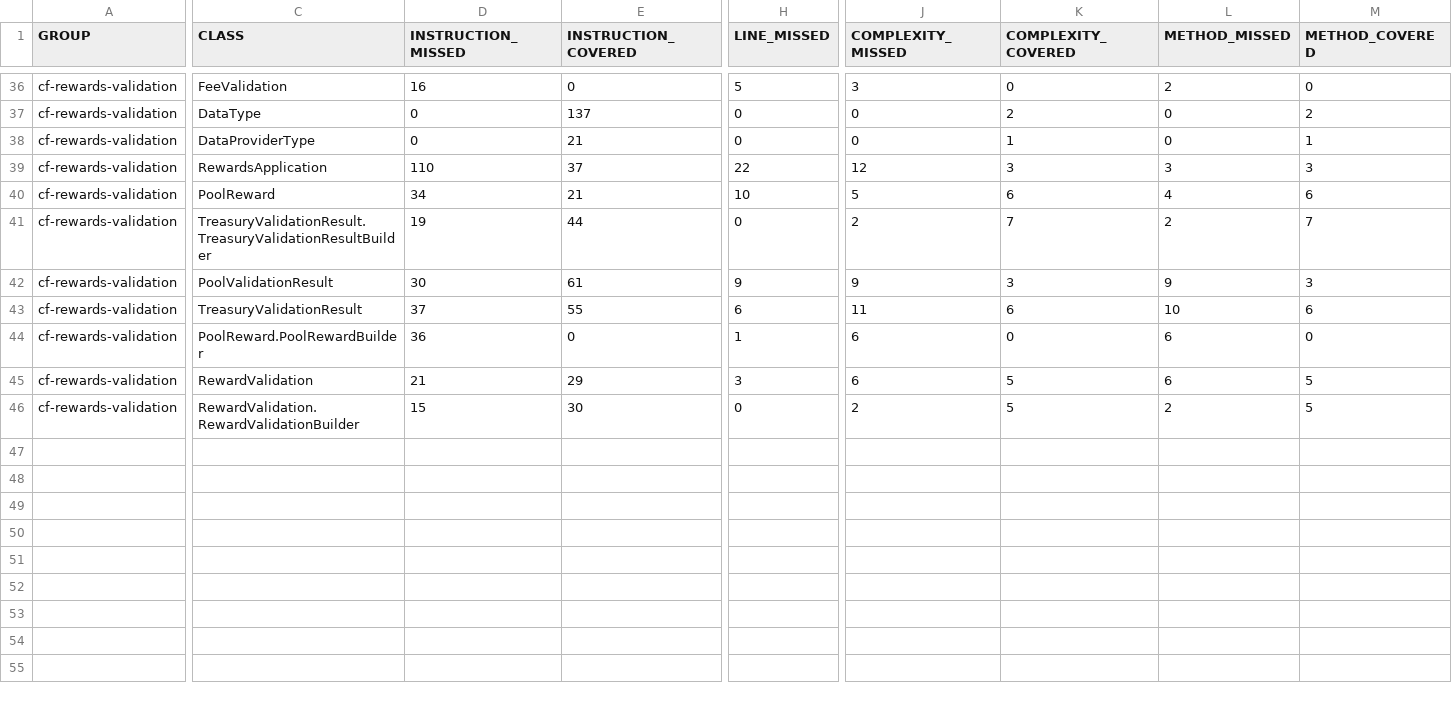
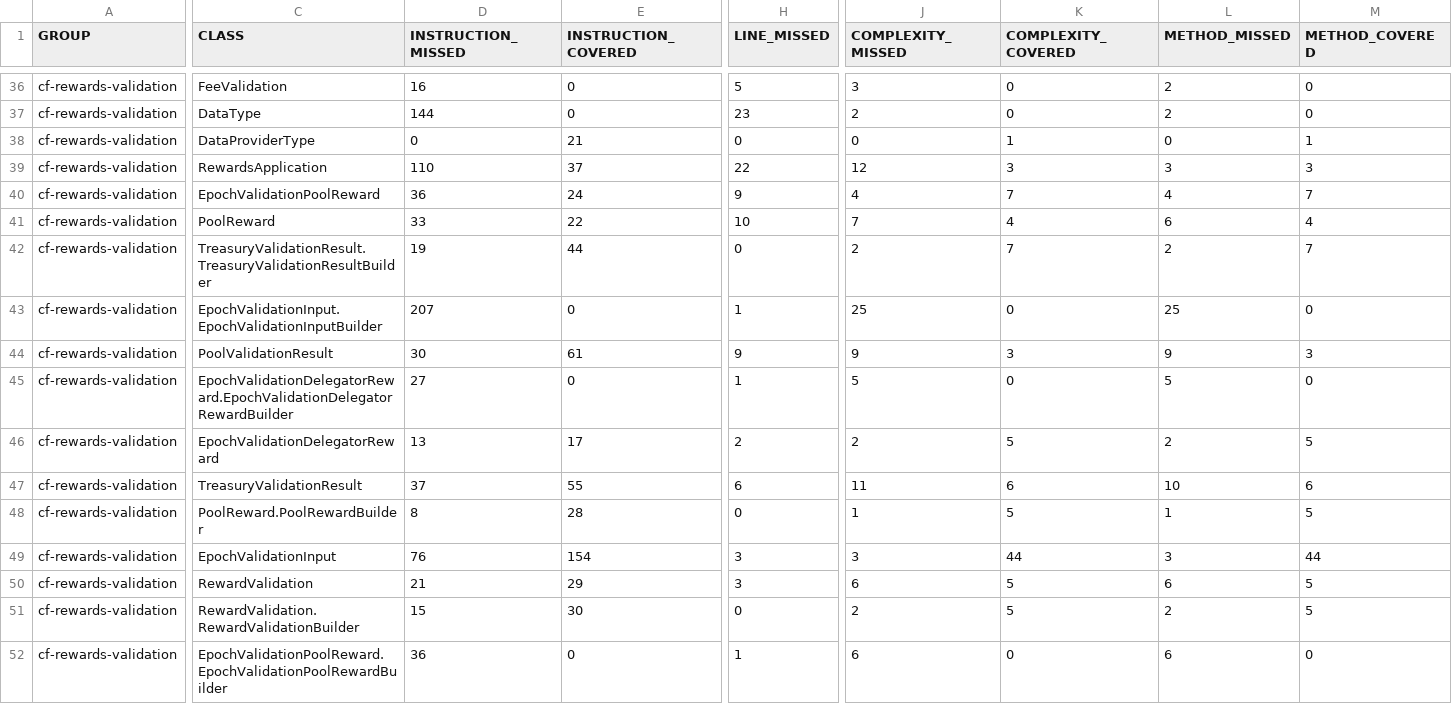
Before and after one commit to cardano-foundation/cf-java-rewards-calculation, a CSV file: coverage-report/jacoco.csv, drawn as a sheet; only a part is shown, gaps mark what is left out; addresses are those after the commit; rows hold the shown columns only; the diff covers the shown part only; the diff names each change by its address in the sheet, - before the commit and + after, or states it on an @@ line.

Commit message:
Deploying to gh-pages from @ cardano-foundation/cf-java-rewards-calculation@91a162397e378748bac03de16057e5b84a509e2a 🚀

```diff
--- a/coverage-report/jacoco.csv
+++ b/coverage-report/jacoco.csv
-D37 (INSTRUCTION_MISSED): 0
+D37 (INSTRUCTION_MISSED): 144
-E37 (INSTRUCTION_COVERED): 137
+E37 (INSTRUCTION_COVERED): 0
-H37 (LINE_MISSED): 0
+H37 (LINE_MISSED): 23
-J37 (COMPLEXITY_MISSED): 0
+J37 (COMPLEXITY_MISSED): 2
-K37 (COMPLEXITY_COVERED): 2
+K37 (COMPLEXITY_COVERED): 0
-L37 (METHOD_MISSED): 0
+L37 (METHOD_MISSED): 2
-M37 (METHOD_COVERED): 2
+M37 (METHOD_COVERED): 0
+row 40: cf-rewards-validation | EpochValidationPoolReward | 36 | 24 | 9 | 4 | 7 | 4 | 7
-D41 (INSTRUCTION_MISSED): 34
+D41 (INSTRUCTION_MISSED): 33
-E41 (INSTRUCTION_COVERED): 21
+E41 (INSTRUCTION_COVERED): 22
-J41 (COMPLEXITY_MISSED): 5
+J41 (COMPLEXITY_MISSED): 7
-K41 (COMPLEXITY_COVERED): 6
+K41 (COMPLEXITY_COVERED): 4
-L41 (METHOD_MISSED): 4
+L41 (METHOD_MISSED): 6
-M41 (METHOD_COVERED): 6
+M41 (METHOD_COVERED): 4
+row 43: cf-rewards-validation | EpochValidationInput.EpochValidationInputBuilder | 207 | 0 | 1 | 25 | 0 | 25 | 0
+row 45: cf-rewards-validation | EpochValidationDelegatorReward.EpochValidationDelegatorRewardBuilder | 27 | 0 | 1 | 5 | 0 | 5 | 0
+row 46: cf-rewards-validation | EpochValidationDelegatorReward | 13 | 17 | 2 | 2 | 5 | 2 | 5
-D48 (INSTRUCTION_MISSED): 36
+D48 (INSTRUCTION_MISSED): 8
-E48 (INSTRUCTION_COVERED): 0
+E48 (INSTRUCTION_COVERED): 28
-H48 (LINE_MISSED): 1
+H48 (LINE_MISSED): 0
-J48 (COMPLEXITY_MISSED): 6
+J48 (COMPLEXITY_MISSED): 1
-K48 (COMPLEXITY_COVERED): 0
+K48 (COMPLEXITY_COVERED): 5
-L48 (METHOD_MISSED): 6
+L48 (METHOD_MISSED): 1
-M48 (METHOD_COVERED): 0
+M48 (METHOD_COVERED): 5
+row 49: cf-rewards-validation | EpochValidationInput | 76 | 154 | 3 | 3 | 44 | 3 | 44
+row 52: cf-rewards-validation | EpochValidationPoolReward.EpochValidationPoolRewardBuilder | 36 | 0 | 1 | 6 | 0 | 6 | 0
```
Also changed, not shown: 1 moved row and 58 edited cells elsewhere in this file, 49 other files.
